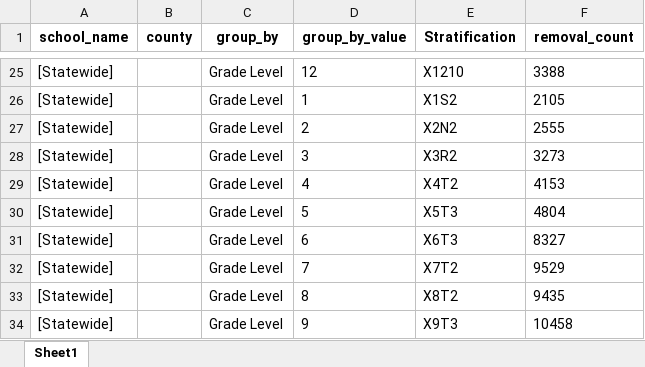
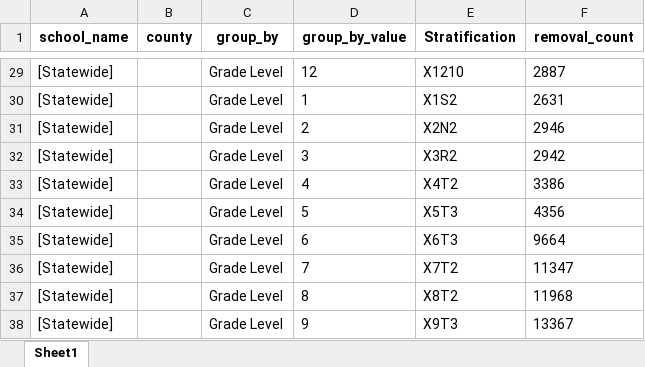
Before and after one commit to shaazanaam/__PP9Transformation__, an Excel workbook: statewide_data.xlsx, sheet Sheet1, drawn as a sheet; only a part is shown, gaps mark what is left out; values as stored, in another font and other column widths than the file's, no borders; addresses are those after the commit; the diff covers the shown part only; the diff names each change by its address in the sheet, - before the commit and + after, or states it on an @@ line.

```diff
--- a/statewide_data.xlsx (sheet Sheet1)
+++ b/statewide_data.xlsx (sheet Sheet1)
-F29 (removal_count): 3388
+F29 (removal_count): 2887
-F30 (removal_count): 2105
+F30 (removal_count): 2631
-F31 (removal_count): 2555
+F31 (removal_count): 2946
-F32 (removal_count): 3273
+F32 (removal_count): 2942
-F33 (removal_count): 4153
+F33 (removal_count): 3386
-F34 (removal_count): 4804
+F34 (removal_count): 4356
-F35 (removal_count): 8327
+F35 (removal_count): 9664
-F36 (removal_count): 9529
+F36 (removal_count): 11347
-F37 (removal_count): 9435
+F37 (removal_count): 11968
-F38 (removal_count): 10458
+F38 (removal_count): 13367
```
Also changed, not shown: 5 added rows, 1 removed row and 21 edited cells elsewhere in this sheet, log_data_city.xlsx, log_data_county.xlsx, 23 other files.
